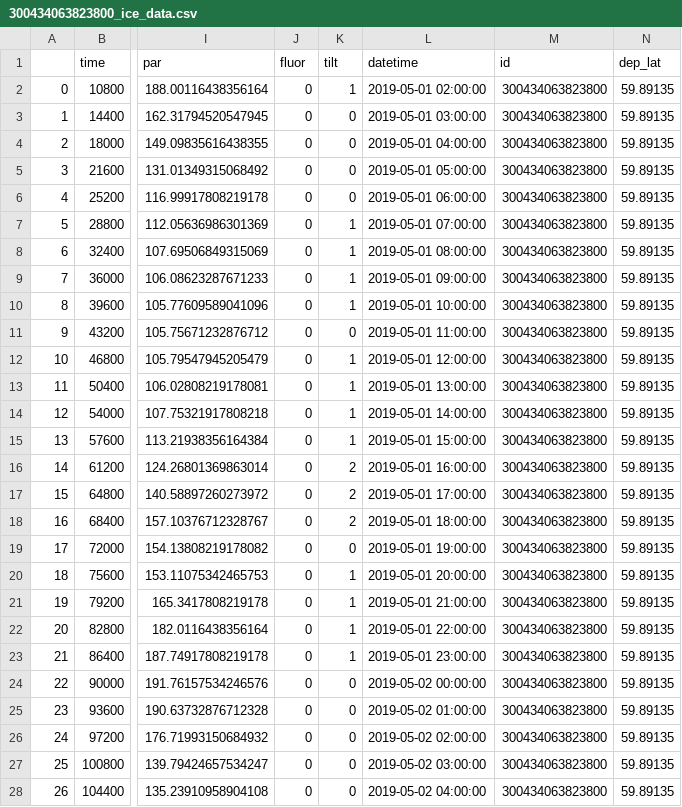
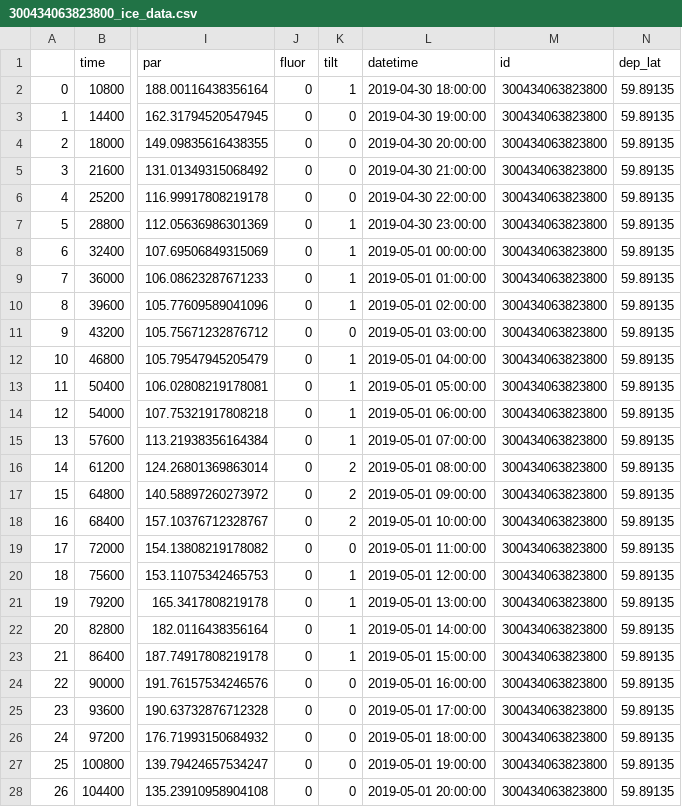
Before and after one commit to NOAA-PMEL/EcoFOCI_Jupyter_Notebooks, a CSV file: PopUpBuoy/300434063823800/2019/300434063823800_ice_data.csv, drawn as a sheet; only a part is shown, gaps mark what is left out; the diff covers the shown part only; the diff names each change by its address in the sheet, - before the commit and + after, or states it on an @@ line.

```diff
--- a/PopUpBuoy/300434063823800/2019/300434063823800_ice_data.csv
+++ b/PopUpBuoy/300434063823800/2019/300434063823800_ice_data.csv
-L2 (datetime): 2019-05-01 02:00:00
+L2 (datetime): 2019-04-30 18:00:00
-L3 (datetime): 2019-05-01 03:00:00
+L3 (datetime): 2019-04-30 19:00:00
-L4 (datetime): 2019-05-01 04:00:00
+L4 (datetime): 2019-04-30 20:00:00
-L5 (datetime): 2019-05-01 05:00:00
+L5 (datetime): 2019-04-30 21:00:00
-L6 (datetime): 2019-05-01 06:00:00
+L6 (datetime): 2019-04-30 22:00:00
-L7 (datetime): 2019-05-01 07:00:00
+L7 (datetime): 2019-04-30 23:00:00
-L8 (datetime): 2019-05-01 08:00:00
+L8 (datetime): 2019-05-01 00:00:00
-L9 (datetime): 2019-05-01 09:00:00
+L9 (datetime): 2019-05-01 01:00:00
-L10 (datetime): 2019-05-01 10:00:00
+L10 (datetime): 2019-05-01 02:00:00
-L11 (datetime): 2019-05-01 11:00:00
+L11 (datetime): 2019-05-01 03:00:00
-L12 (datetime): 2019-05-01 12:00:00
+L12 (datetime): 2019-05-01 04:00:00
-L13 (datetime): 2019-05-01 13:00:00
+L13 (datetime): 2019-05-01 05:00:00
-L14 (datetime): 2019-05-01 14:00:00
+L14 (datetime): 2019-05-01 06:00:00
-L15 (datetime): 2019-05-01 15:00:00
+L15 (datetime): 2019-05-01 07:00:00
-L16 (datetime): 2019-05-01 16:00:00
+L16 (datetime): 2019-05-01 08:00:00
-L17 (datetime): 2019-05-01 17:00:00
+L17 (datetime): 2019-05-01 09:00:00
-L18 (datetime): 2019-05-01 18:00:00
+L18 (datetime): 2019-05-01 10:00:00
-L19 (datetime): 2019-05-01 19:00:00
+L19 (datetime): 2019-05-01 11:00:00
-L20 (datetime): 2019-05-01 20:00:00
+L20 (datetime): 2019-05-01 12:00:00
-L21 (datetime): 2019-05-01 21:00:00
+L21 (datetime): 2019-05-01 13:00:00
-L22 (datetime): 2019-05-01 22:00:00
+L22 (datetime): 2019-05-01 14:00:00
-L23 (datetime): 2019-05-01 23:00:00
+L23 (datetime): 2019-05-01 15:00:00
-L24 (datetime): 2019-05-02 00:00:00
+L24 (datetime): 2019-05-01 16:00:00
-L25 (datetime): 2019-05-02 01:00:00
+L25 (datetime): 2019-05-01 17:00:00
-L26 (datetime): 2019-05-02 02:00:00
+L26 (datetime): 2019-05-01 18:00:00
-L27 (datetime): 2019-05-02 03:00:00
+L27 (datetime): 2019-05-01 19:00:00
-L28 (datetime): 2019-05-02 04:00:00
+L28 (datetime): 2019-05-01 20:00:00
```
Also changed, not shown: 93 edited cells elsewhere in this file, 5 other files.
